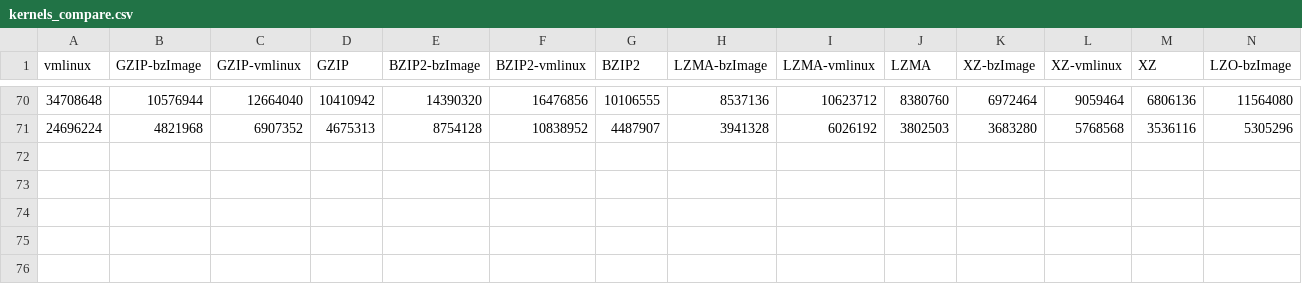
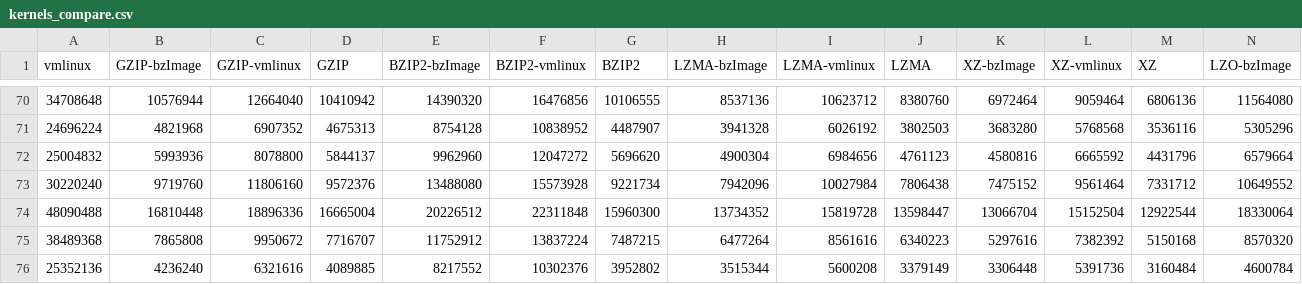
Before and after one commit to garandria/ProjetIrma, a CSV file: csv/kernels_compare.csv, drawn as a sheet; only a part is shown, gaps mark what is left out; rows hold the shown columns only; the diff names each change by its address in the sheet, - before the commit and + after, or states it on an @@ line.

Commit message:
Nouvelles données

```diff
--- a/csv/kernels_compare.csv
+++ b/csv/kernels_compare.csv
+row 72: 25004832 | 5993936 | 8078800 | 5844137 | 9962960 | 12047272 | 5696620 | 4900304 | 6984656 | 4761123 | 4580816 | 6665592 | 4431796 | 6579664
+row 73: 30220240 | 9719760 | 11806160 | 9572376 | 13488080 | 15573928 | 9221734 | 7942096 | 10027984 | 7806438 | 7475152 | 9561464 | 7331712 | 10649552
+row 74: 48090488 | 16810448 | 18896336 | 16665004 | 20226512 | 22311848 | 15960300 | 13734352 | 15819728 | 13598447 | 13066704 | 15152504 | 12922544 | 18330064
+row 75: 38489368 | 7865808 | 9950672 | 7716707 | 11752912 | 13837224 | 7487215 | 6477264 | 8561616 | 6340223 | 5297616 | 7382392 | 5150168 | 8570320
+row 76: 25352136 | 4236240 | 6321616 | 4089885 | 8217552 | 10302376 | 3952802 | 3515344 | 5600208 | 3379149 | 3306448 | 5391736 | 3160484 | 4600784
```
